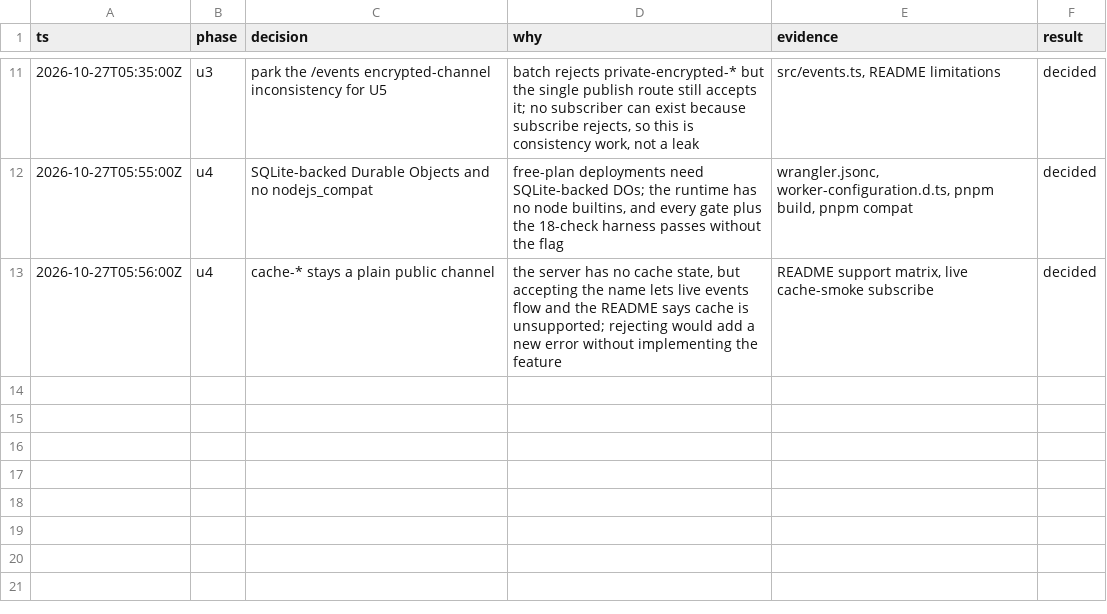
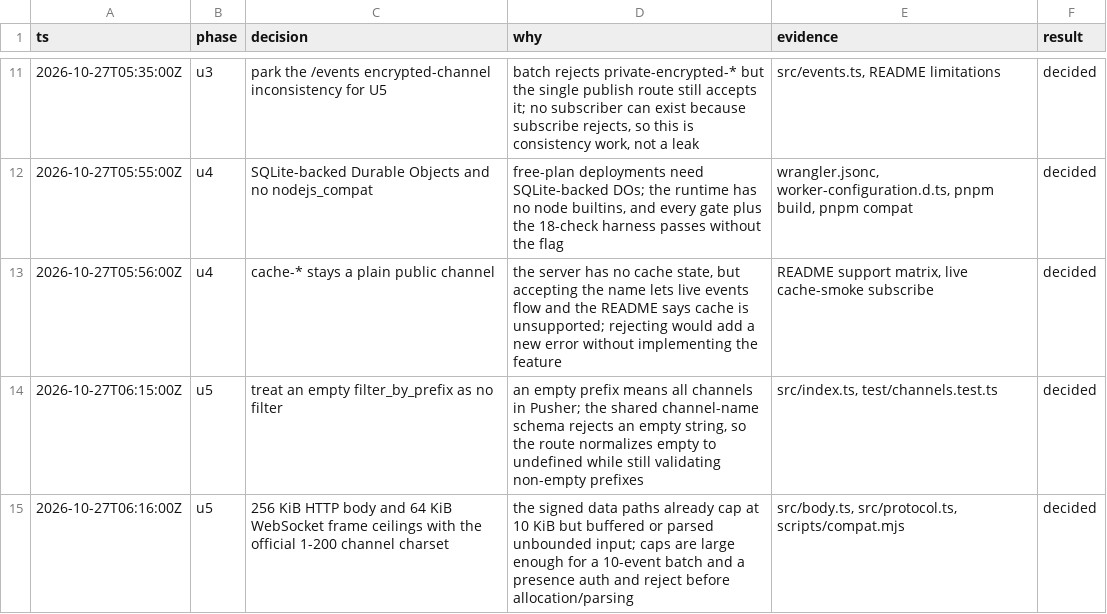
Before and after one commit to falentio/depush, a TSV file: orchestrate/pusher/decisions.tsv, drawn as a sheet; only a part is shown, gaps mark what is left out; the diff names each change by its address in the sheet, - before the commit and + after, or states it on an @@ line.

Commit message:
chore: close the pusher program

```diff
--- a/orchestrate/pusher/decisions.tsv
+++ b/orchestrate/pusher/decisions.tsv
+row 14: 2026-10-27T06:15:00Z | u5 | treat an empty filter_by_prefix as no filter | an empty prefix means all channels in Pusher; the shared channel-name schema rejects an empty string, so the route normalizes empty to undefined while still validating non-empty prefixes | src/index.ts, test/channels.test.ts | decided
+row 15: 2026-10-27T06:16:00Z | u5 | 256 KiB HTTP body and 64 KiB WebSocket frame ceilings with the official 1-200 channel charset | the signed data paths already cap at 10 KiB but buffered or parsed unbounded input; caps are large enough for a 10-event batch and a presence auth and reject before allocation/parsing | src/body.ts, src/protocol.ts, scripts/compat.mjs | decided
```
Also changed, not shown: orchestrate/pusher/ledger.tsv, orchestrate/pusher/units.tsv, 4 other files.
